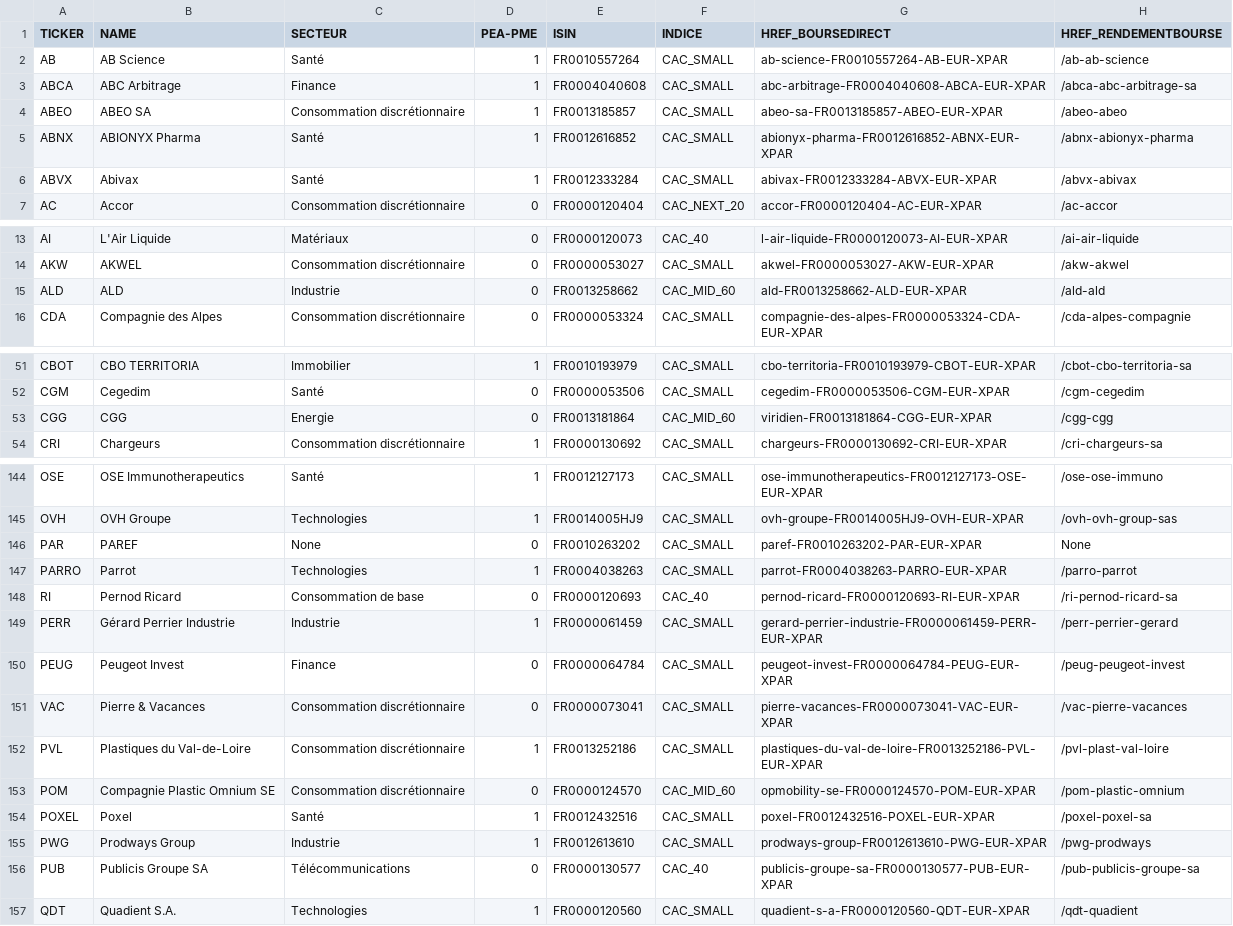
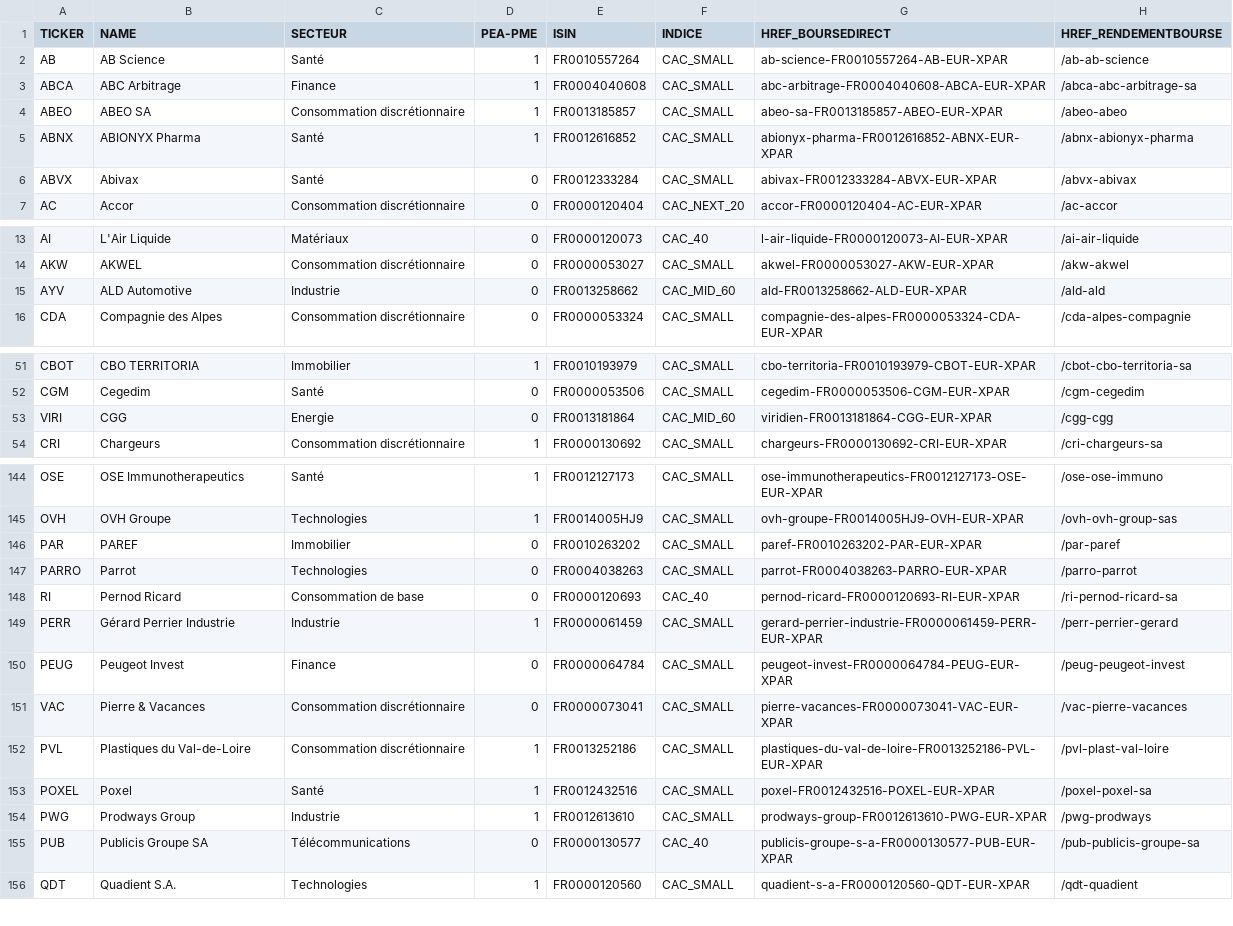
Before and after one commit to PAVfr/DataBourse, a CSV file: bdd_entreprise.csv, drawn as a sheet; only a part is shown, gaps mark what is left out; the diff covers the shown part only.

```diff
--- a/bdd_entreprise.csv
+++ b/bdd_entreprise.csv
@@ -5,3 +5,3 @@ ABEO,ABEO SA,Consommation discrétionnaire,1,FR0013185857,CAC_SMALL,abeo-sa-FR00
 ABNX,ABIONYX Pharma,Santé,1,FR0012616852,CAC_SMALL,abionyx-pharma-FR0012616852-ABNX-EUR-XPAR,/abnx-abionyx-pharma
-ABVX,Abivax,Santé,1,FR0012333284,CAC_SMALL,abivax-FR0012333284-ABVX-EUR-XPAR,/abvx-abivax
+ABVX,Abivax,Santé,0,FR0012333284,CAC_SMALL,abivax-FR0012333284-ABVX-EUR-XPAR,/abvx-abivax
 AC,Accor,Consommation discrétionnaire,0,FR0000120404,CAC_NEXT_20,accor-FR0000120404-AC-EUR-XPAR,/ac-accor
@@ -14,3 +14,3 @@ AI,L'Air Liquide,Matériaux,0,FR0000120073,CAC_40,l-air-liquide-FR0000120073-AI-
 AKW,AKWEL,Consommation discrétionnaire,0,FR0000053027,CAC_SMALL,akwel-FR0000053027-AKW-EUR-XPAR,/akw-akwel
-ALD,ALD,Industrie,0,FR0013258662,CAC_MID_60,ald-FR0013258662-ALD-EUR-XPAR,/ald-ald
+AYV,ALD Automotive,Industrie,0,FR0013258662,CAC_MID_60,ald-FR0013258662-ALD-EUR-XPAR,/ald-ald
 CDA,Compagnie des Alpes,Consommation discrétionnaire,0,FR0000053324,CAC_SMALL,compagnie-des-alpes-FR0000053324-CDA-EUR-XPAR,/cda-alpes-compagnie
@@ -52,3 +52,3 @@ CBOT,CBO TERRITORIA,Immobilier,1,FR0010193979,CAC_SMALL,cbo-territoria-FR0010193
 CGM,Cegedim,Santé,0,FR0000053506,CAC_SMALL,cegedim-FR0000053506-CGM-EUR-XPAR,/cgm-cegedim
-CGG,CGG,Energie,0,FR0013181864,CAC_MID_60,viridien-FR0013181864-CGG-EUR-XPAR,/cgg-cgg
+VIRI,CGG,Energie,0,FR0013181864,CAC_MID_60,viridien-FR0013181864-CGG-EUR-XPAR,/cgg-cgg
 CRI,Chargeurs,Consommation discrétionnaire,1,FR0000130692,CAC_SMALL,chargeurs-FR0000130692-CRI-EUR-XPAR,/cri-chargeurs-sa
@@ -145,4 +145,4 @@ OSE,OSE Immunotherapeutics,Santé,1,FR0012127173,CAC_SMALL,ose-immunotherapeutic
 OVH,OVH Groupe,Technologies,1,FR0014005HJ9,CAC_SMALL,ovh-groupe-FR0014005HJ9-OVH-EUR-XPAR,/ovh-ovh-group-sas
-PAR,PAREF,None,0,FR0010263202,CAC_SMALL,paref-FR0010263202-PAR-EUR-XPAR,None
-PARRO,Parrot,Technologies,1,FR0004038263,CAC_SMALL,parrot-FR0004038263-PARRO-EUR-XPAR,/parro-parrot
+PAR,PAREF,Immobilier,0,FR0010263202,CAC_SMALL,paref-FR0010263202-PAR-EUR-XPAR,/par-paref
+PARRO,Parrot,Technologies,0,FR0004038263,CAC_SMALL,parrot-FR0004038263-PARRO-EUR-XPAR,/parro-parrot
 RI,Pernod Ricard,Consommation de base,0,FR0000120693,CAC_40,pernod-ricard-FR0000120693-RI-EUR-XPAR,/ri-pernod-ricard-sa
@@ -152,6 +152,5 @@ VAC,Pierre & Vacances,Consommation discrétionnaire,0,FR0000073041,CAC_SMALL,pie
 PVL,Plastiques du Val-de-Loire,Consommation discrétionnaire,1,FR0013252186,CAC_SMALL,plastiques-du-val-de-loire-FR0013252186-PVL-EUR-XPAR,/pvl-plast-val-loire
-POM,Compagnie Plastic Omnium SE,Consommation discrétionnaire,0,FR0000124570,CAC_MID_60,opmobility-se-FR0000124570-POM-EUR-XPAR,/pom-plastic-omnium
 POXEL,Poxel,Santé,1,FR0012432516,CAC_SMALL,poxel-FR0012432516-POXEL-EUR-XPAR,/poxel-poxel-sa
 PWG,Prodways Group,Industrie,1,FR0012613610,CAC_SMALL,prodways-group-FR0012613610-PWG-EUR-XPAR,/pwg-prodways
-PUB,Publicis Groupe SA,Télécommunications,0,FR0000130577,CAC_40,publicis-groupe-sa-FR0000130577-PUB-EUR-XPAR,/pub-publicis-groupe-sa
+PUB,Publicis Groupe SA,Télécommunications,0,FR0000130577,CAC_40,publicis-groupe-s-a-FR0000130577-PUB-EUR-XPAR,/pub-publicis-groupe-sa
 QDT,Quadient S.A.,Technologies,1,FR0000120560,CAC_SMALL,quadient-s-a-FR0000120560-QDT-EUR-XPAR,/qdt-quadient
```
Also changed, not shown: 6 edited cells elsewhere in this file, bdd_dividende.csv, 1 other file.
